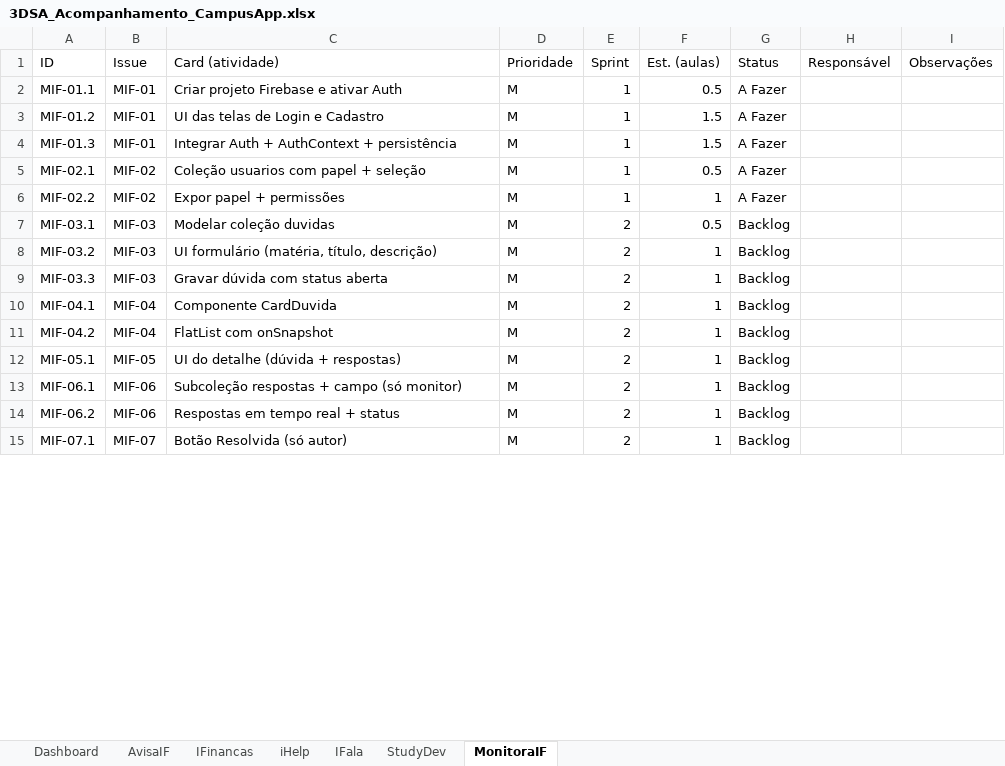
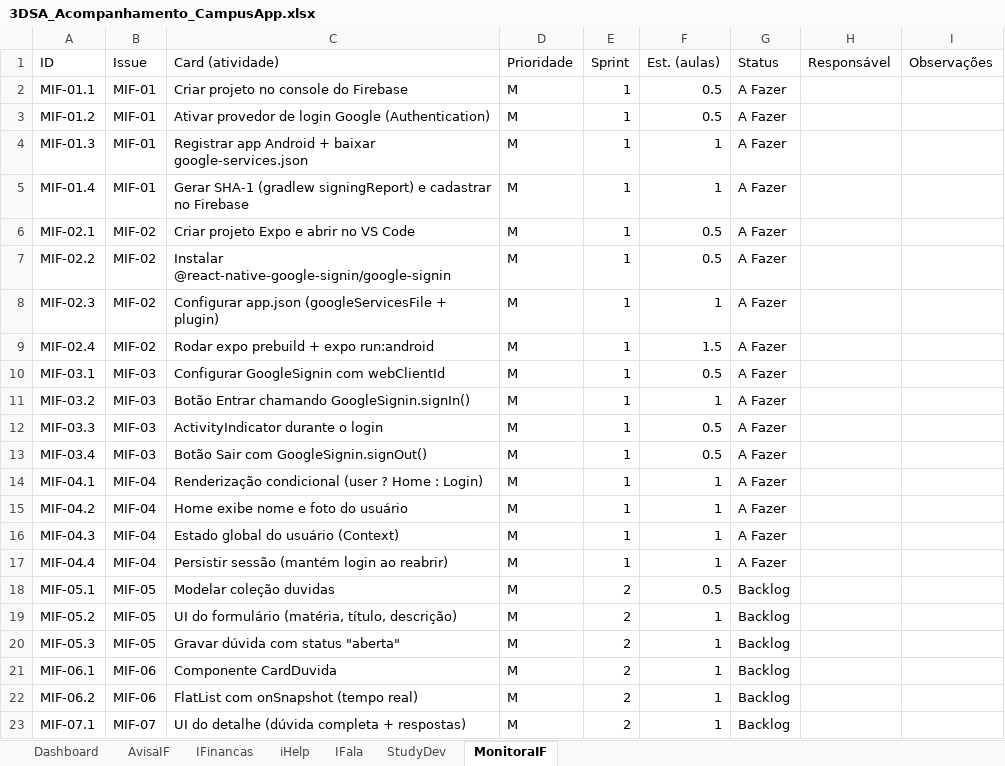
Before and after one commit to CampusAppIFTM/.github, an Excel workbook: docs/3DSA_Acompanhamento_CampusApp.xlsx, sheet MonitoraIF, drawn as a sheet; only a part is shown; values as stored, in another font and other column widths than the file's, no cell formats; charts and pictures not drawn; addresses are those after the commit; the diff covers the shown part only; the diff names each change by its address in the sheet, - before the commit and + after, or states it on an @@ line.

Commit message:
Evolução dos docs backlog e kanban de todas as equipes para uniformizar o sprint1

```diff
--- a/docs/3DSA_Acompanhamento_CampusApp.xlsx (sheet MonitoraIF)
+++ b/docs/3DSA_Acompanhamento_CampusApp.xlsx (sheet MonitoraIF)
-C2 (Card (atividade)): Criar projeto Firebase e ativar Auth
+C2 (Card (atividade)): Criar projeto no console do Firebase
-C3 (Card (atividade)): UI das telas de Login e Cadastro
+C3 (Card (atividade)): Ativar provedor de login Google (Authentication)
-F3 (Est. (aulas)): 1.5
+F3 (Est. (aulas)): 0.5
-C4 (Card (atividade)): Integrar Auth + AuthContext + persistência
+C4 (Card (atividade)): Registrar app Android + baixar google-services.json
-F4 (Est. (aulas)): 1.5
+F4 (Est. (aulas)): 1
+row 5: MIF-01.4 | MIF-01 | Gerar SHA-1 (gradlew signingReport) e cadastrar no Firebase | M | 1 | 1 | A Fazer
-C6 (Card (atividade)): Coleção usuarios com papel + seleção
+C6 (Card (atividade)): Criar projeto Expo e abrir no VS Code
-C7 (Card (atividade)): Expor papel + permissões
+C7 (Card (atividade)): Instalar @react-native-google-signin/google-signin
-F7 (Est. (aulas)): 1
+F7 (Est. (aulas)): 0.5
+row 8: MIF-02.3 | MIF-02 | Configurar app.json (googleServicesFile + plugin) | M | 1 | 1 | A Fazer
+row 9: MIF-02.4 | MIF-02 | Rodar expo prebuild + expo run:android | M | 1 | 1.5 | A Fazer
-C10 (Card (atividade)): Modelar coleção duvidas
+C10 (Card (atividade)): Configurar GoogleSignin com webClientId
-E10:E12 (Sprint): 2
+E10:E12 (Sprint): 1
-G10:G12 (Status): Backlog
+G10:G12 (Status): A Fazer
-C11 (Card (atividade)): UI formulário (matéria, título, descrição)
+C11 (Card (atividade)): Botão Entrar chamando GoogleSignin.signIn()
-C12 (Card (atividade)): Gravar dúvida com status aberta
+C12 (Card (atividade)): ActivityIndicator durante o login
-F12 (Est. (aulas)): 1
+F12 (Est. (aulas)): 0.5
+row 13: MIF-03.4 | MIF-03 | Botão Sair com GoogleSignin.signOut() | M | 1 | 0.5 | A Fazer
-C14 (Card (atividade)): Componente CardDuvida
+C14 (Card (atividade)): Renderização condicional (user ? Home : Login)
-E14:E15 (Sprint): 2
+E14:E15 (Sprint): 1
-G14:G15 (Status): Backlog
+G14:G15 (Status): A Fazer
-C15 (Card (atividade)): FlatList com onSnapshot
+C15 (Card (atividade)): Home exibe nome e foto do usuário
+row 16: MIF-04.3 | MIF-04 | Estado global do usuário (Context) | M | 1 | 1 | A Fazer
+row 17: MIF-04.4 | MIF-04 | Persistir sessão (mantém login ao reabrir) | M | 1 | 1 | A Fazer
-C18 (Card (atividade)): UI do detalhe (dúvida + respostas)
+C18 (Card (atividade)): Modelar coleção duvidas
-F18 (Est. (aulas)): 1
+F18 (Est. (aulas)): 0.5
+row 19: MIF-05.2 | MIF-05 | UI do formulário (matéria, título, descrição) | M | 2 | 1 | Backlog
+row 20: MIF-05.3 | MIF-05 | Gravar dúvida com status "aberta" | M | 2 | 1 | Backlog
-C21 (Card (atividade)): Subcoleção respostas + campo (só monitor)
+C21 (Card (atividade)): Componente CardDuvida
-C22 (Card (atividade)): Respostas em tempo real + status
+C22 (Card (atividade)): FlatList com onSnapshot (tempo real)
-C23 (Card (atividade)): Botão Resolvida (só autor)
+C23 (Card (atividade)): UI do detalhe (dúvida completa + respostas)
```
Also changed, not shown: 3 added rows and 11 edited cells elsewhere in this sheet, sheet StudyDev, sheet IFinancas, sheet AvisaIF, sheet IFala, sheet iHelp, sheet Dashboard, cell formats, formulas that keep their value, charts or pictures, 43 other files.
